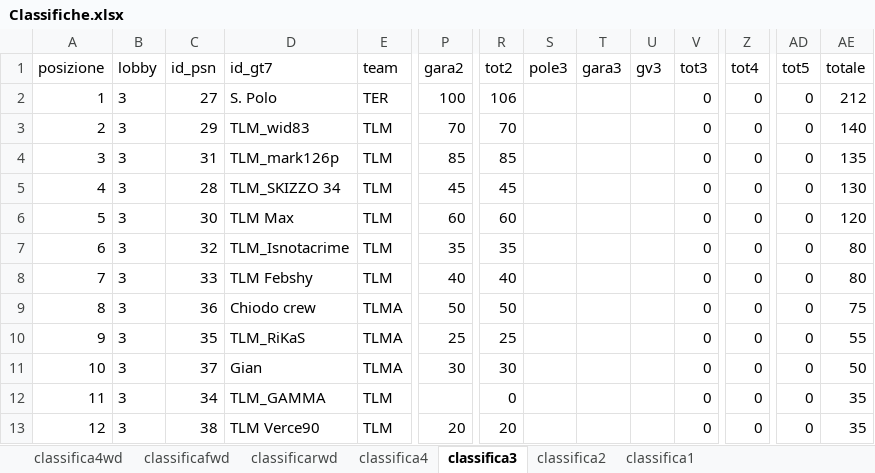
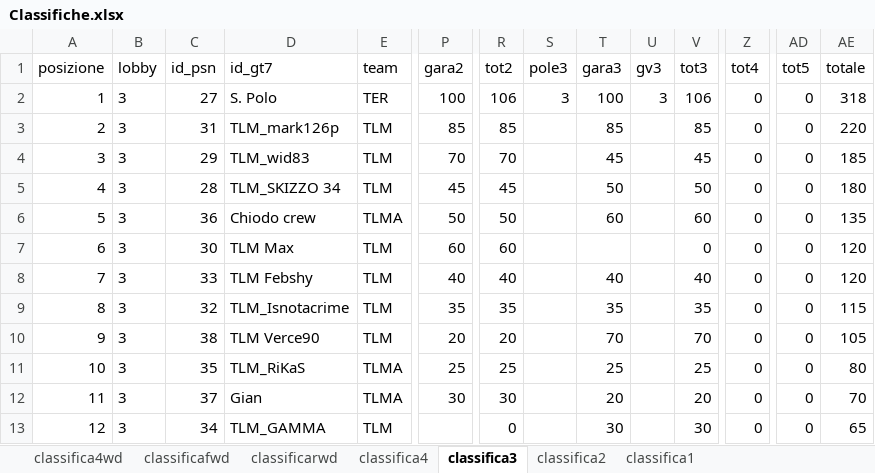
Before and after one commit to Parenji/AllTraction, an Excel workbook: backend/classifica/Classifiche.xlsx, sheet classifica3, drawn as a sheet; only a part is shown, gaps mark what is left out; values as stored, in another font and other column widths than the file's, no borders; table styles not drawn; removed rows and columns are numbered as before the commit, all else as after; rows hold the shown columns only; the diff names each change by its address in the sheet, - before the commit and + after, or states it on an @@ line.

Commit message:
gara3

```diff
--- a/backend/classifica/Classifiche.xlsx (sheet classifica3)
+++ b/backend/classifica/Classifiche.xlsx (sheet classifica3)
-S2 (pole3): (empty)
+S2 (pole3): 3
-T2 (gara3): (empty)
+T2 (gara3): 100
-U2 (gv3): (empty)
+U2 (gv3): 3
-V2 (tot3): 0
+V2 (tot3): 106
-AE2 (totale): 212
+AE2 (totale): 318
-row 3: 2 | 3 | 29 | TLM_wid83 | TLM | 70 | 70 |  |  |  | 0 | 0 | 0 | 140
@@ column A (posizione) renumbered between rows 3 and 13 @@
-T3 (gara3): (empty)
+T3 (gara3): 85
-V3 (tot3): 0
+V3 (tot3): 85
-AE3 (totale): 135
+AE3 (totale): 220
+row 4: 3 | 3 | 29 | TLM_wid83 | TLM | 70 | 70 |  | 45 |  | 45 | 0 | 0 | 185
-T5 (gara3): (empty)
+T5 (gara3): 50
-V5 (tot3): 0
+V5 (tot3): 50
-AE5 (totale): 130
+AE5 (totale): 180
+row 6: 5 | 3 | 36 | Chiodo crew | TLMA | 50 | 50 |  | 60 |  | 60 | 0 | 0 | 135
-row 7: 6 | 3 | 32 | TLM_Isnotacrime | TLM | 35 | 35 |  |  |  | 0 | 0 | 0 | 80
-T8 (gara3): (empty)
+T8 (gara3): 40
-V8 (tot3): 0
+V8 (tot3): 40
-AE8 (totale): 80
+AE8 (totale): 120
-row 9: 8 | 3 | 36 | Chiodo crew | TLMA | 50 | 50 |  |  |  | 0 | 0 | 0 | 75
+row 9: 8 | 3 | 32 | TLM_Isnotacrime | TLM | 35 | 35 |  | 35 |  | 35 | 0 | 0 | 115
+row 10: 9 | 3 | 38 | TLM Verce90 | TLM | 20 | 20 |  | 70 |  | 70 | 0 | 0 | 105
-T11 (gara3): (empty)
+T11 (gara3): 25
-V11 (tot3): 0
+V11 (tot3): 25
-AE11 (totale): 55
+AE11 (totale): 80
-T12 (gara3): (empty)
+T12 (gara3): 20
-V12 (tot3): 0
+V12 (tot3): 20
-AE12 (totale): 50
+AE12 (totale): 70
-T13 (gara3): (empty)
+T13 (gara3): 30
-V13 (tot3): 0
+V13 (tot3): 30
-AE13 (totale): 35
+AE13 (totale): 65
-row 13: 12 | 3 | 38 | TLM Verce90 | TLM | 20 | 20 |  |  |  | 0 | 0 | 0 | 35
```
Also changed, not shown: sheet classificarwd, sheet classifica4, sheet classifica4wd, sheet classifica2, sheet classifica1, sheet classificafwd, backend/NUOVOALLTRA.xlsx, backend/penalita/penalita.xlsx, 17 other files.
